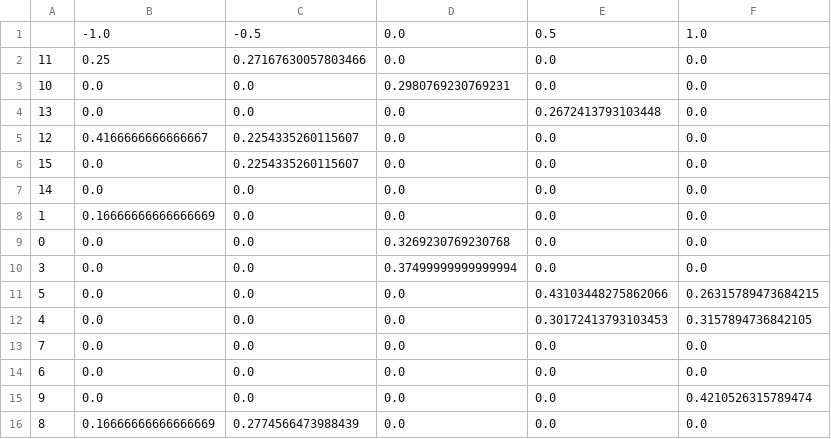
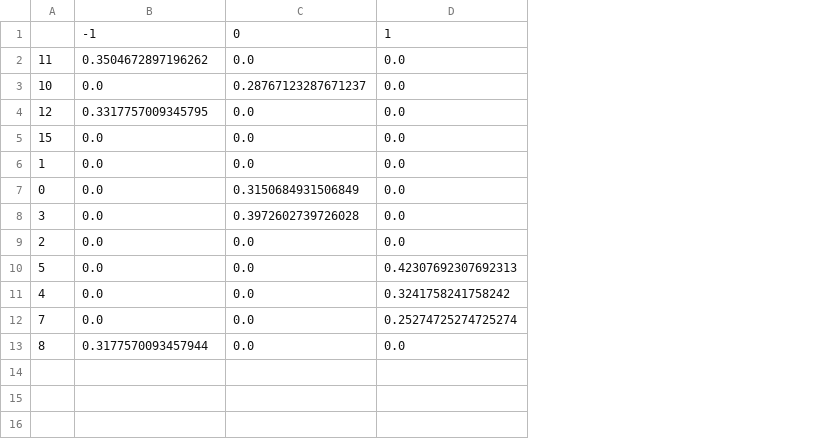
Before and after one commit to CuriosityLabTAU/social_curiosity_experiment_2, a CSV file: probs_from_AMT.csv, drawn as a sheet; removed rows and columns are numbered as before the commit, all else as after; the diff names each change by its address in the sheet, - before the commit and + after, or states it on an @@ line.

```diff
--- a/probs_from_AMT.csv
+++ b/probs_from_AMT.csv
-column E, rows 2-3: 0.0 | 0.0; rows 5-6: 0.0 | 0.0; rows 8-13: 0.0 | 0.0 | 0.0 | 0.43103448275862066 | 0.30172413793103453 | 0.0; row 16: 0.0
-column F, rows 2-3: 0.0 | 0.0; rows 5-6: 0.0 | 0.0; rows 8-13: 0.0 | 0.0 | 0.0 | 0.26315789473684215 | 0.3157894736842105 | 0.0; row 16: 0.0
-row 1:  | -1.0 | -0.5 | 0.0 | 0.5 | 1.0
+row 1:  | -1 | 0 | 1
-B2: 0.25
+B2: 0.3504672897196262
-C2: 0.27167630057803466
+C2: 0.0
-C3: 0.0
+C3: 0.28767123287671237
-D3: 0.2980769230769231
+D3: 0.0
-row 4: 13 | 0.0 | 0.0 | 0.0 | 0.2672413793103448 | 0.0
-B4: 0.4166666666666667
+B4: 0.3317757009345795
-C4:C5: 0.2254335260115607
+C4:C5: 0.0
-row 7: 14 | 0.0 | 0.0 | 0.0 | 0.0 | 0.0
-B6: 0.16666666666666669
+B6: 0.0
-C7: 0.0
+C7: 0.3150684931506849
-D7: 0.3269230769230768
+D7: 0.0
-C8: 0.0
+C8: 0.3972602739726028
-D8: 0.37499999999999994
+D8: 0.0
+row 9: 2 | 0.0 | 0.0 | 0.0
-D10: 0.0
+D10: 0.42307692307692313
-D11: 0.0
+D11: 0.3241758241758242
-D12: 0.0
+D12: 0.25274725274725274
-row 14: 6 | 0.0 | 0.0 | 0.0 | 0.0 | 0.0
-row 15: 9 | 0.0 | 0.0 | 0.0 | 0.0 | 0.4210526315789474
-B13: 0.16666666666666669
+B13: 0.3177570093457944
-C13: 0.2774566473988439
+C13: 0.0
```
Also changed, not shown: 4 other files.
